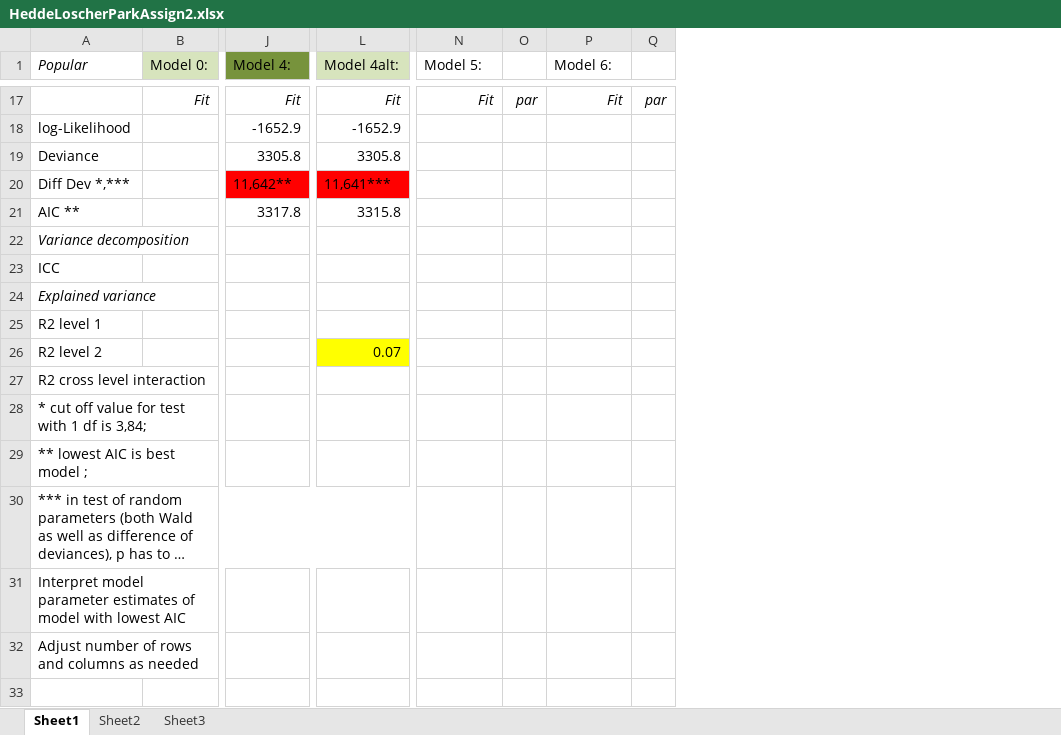
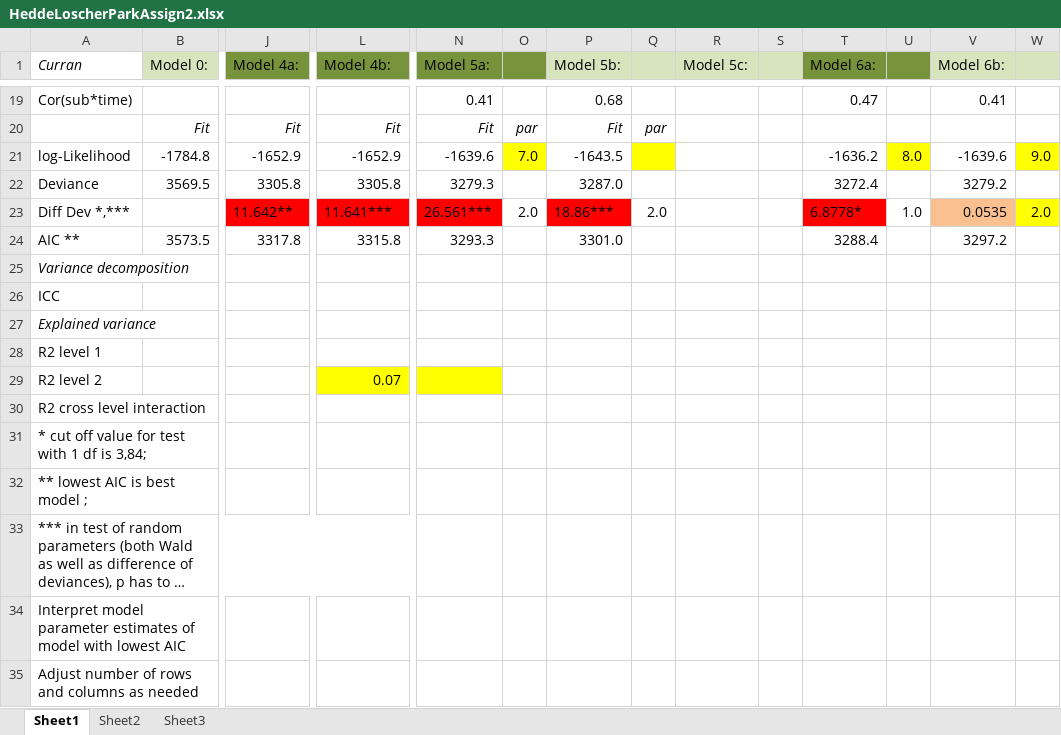
Before and after one commit to KyuriP/MLM, an Excel workbook: HeddeLoscherParkAssign2.xlsx, sheet Sheet1, drawn as a sheet; only a part is shown, gaps mark what is left out; long unchanged cells end in …; values as stored, in another font and other column widths than the file's, no borders; addresses are those after the commit; rows hold the shown columns only; the diff covers the shown part only; the diff names each change by its address in the sheet, - before the commit and + after, or states it on an @@ line.

```diff
--- a/HeddeLoscherParkAssign2.xlsx (sheet Sheet1)
+++ b/HeddeLoscherParkAssign2.xlsx (sheet Sheet1)
+column R (Model 5c:), empty
+column S, empty
+column T (Model 6a:), rows 21-24: -1636.2 | 3272.4 | 6.8778* | 3288.4
+column U, rows 21-23: 8.0 |  | 1.0
+column V (Model 6b:), rows 21-24: -1639.6 | 3279.2 | 0.0535 | 3297.2
+column W, rows 21-23: 9.0 |  | 2.0
-A1: Popular
+A1: Curran
-J1: Model 4:
+J1: Model 4a:
-L1: Model 4alt:
+L1: Model 4b:
-L1 fill: #D7E4BD
+L1 fill: #77933C
-N1: Model 5:
+N1: Model 5a:
-N1:O1 fill: none
+N1:O1 fill: #77933C
-P1: Model 6:
+P1: Model 5b:
-P1:Q1 fill: none
+P1:Q1 fill: #D7E4BD
+row 19: Cor(sub*time) |  |  |  | 0.41 |  | 0.68 |  |  |  | 0.47 |  | 0.41
-B21 (Model 0:): (empty)
+B21 (Model 0:): -1784.8
-N21 (Model 5a:): (empty)
+N21 (Model 5a:): -1639.6
-O21: (empty)
+O21: 7.0
-O21 fill: none
+O21 fill: #FFFF00
-P21 (Model 5b:): (empty)
+P21 (Model 5b:): -1643.5
-Q21 fill: none
+Q21 fill: #FFFF00
-B22 (Model 0:): (empty)
+B22 (Model 0:): 3569.5
-N22 (Model 5a:): (empty)
+N22 (Model 5a:): 3279.3
-P22 (Model 5b:): (empty)
+P22 (Model 5b:): 3287.0
-J23 (Model 4a:): 11,642**
+J23 (Model 4a:): 11.642**
-L23 (Model 4b:): 11,641***
+L23 (Model 4b:): 11.641***
-N23 (Model 5a:): (empty)
+N23 (Model 5a:): 26.561***
-N23 fill: none
+N23 fill: #FF0000
-O23: (empty)
+O23: 2.0
-P23 (Model 5b:): (empty)
+P23 (Model 5b:): 18.86***
-P23 fill: none
+P23 fill: #FF0000
-Q23: (empty)
+Q23: 2.0
-B24 (Model 0:): (empty)
+B24 (Model 0:): 3573.5
-N24 (Model 5a:): (empty)
+N24 (Model 5a:): 3293.3
-P24 (Model 5b:): (empty)
+P24 (Model 5b:): 3301.0
-N29 fill: none
+N29 fill: #FFFF00
```
Also changed, not shown: 4 added rows, 2 removed rows, 36 edited cells and cell formats elsewhere in this sheet, formulas that keep their value, 2 other files.
